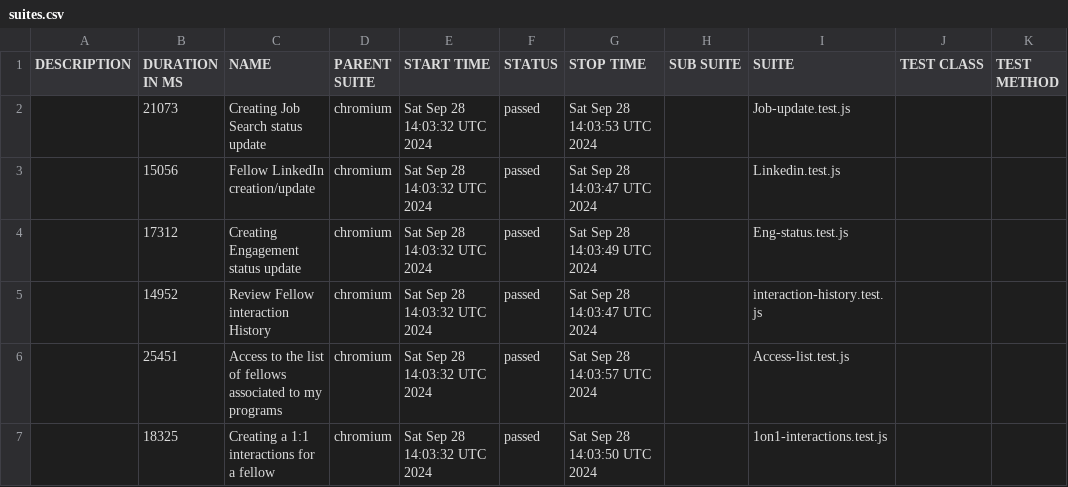
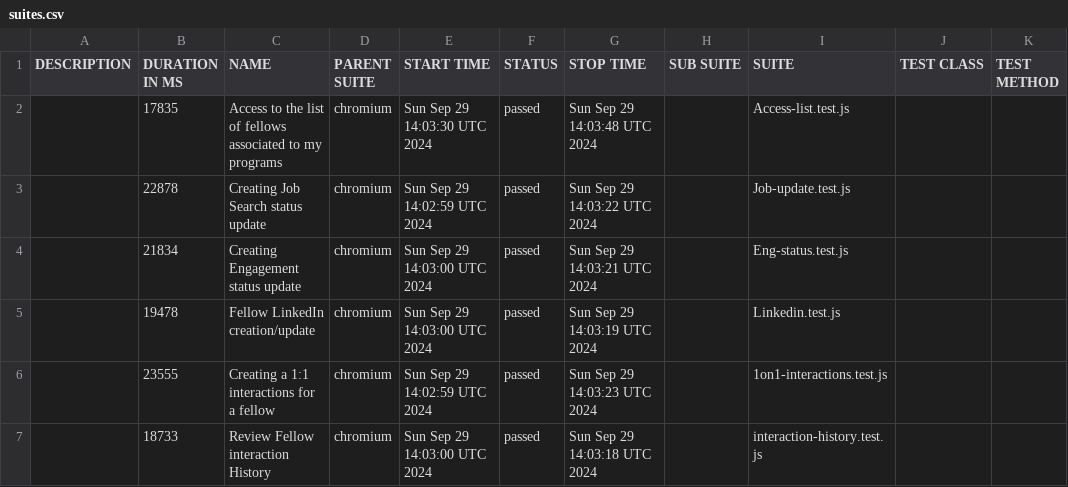
Before and after one commit to correlation-one/expert-e2e, a CSV file: data/suites.csv, drawn as a sheet.

```diff
--- a/data/suites.csv
+++ b/data/suites.csv
@@ -1,7 +1,7 @@
 "DESCRIPTION","DURATION IN MS","NAME","PARENT SUITE","START TIME","STATUS","STOP TIME","SUB SUITE","SUITE","TEST CLASS","TEST METHOD"
-"","21073","Creating Job Search status update","chromium","Sat Sep 28 14:03:32 UTC 2024","passed","Sat Sep 28 14:03:53 UTC 2024","","Job-update.test.js","",""
-"","15056","Fellow LinkedIn creation/update","chromium","Sat Sep 28 14:03:32 UTC 2024","passed","Sat Sep 28 14:03:47 UTC 2024","","Linkedin.test.js","",""
-"","17312","Creating Engagement status update","chromium","Sat Sep 28 14:03:32 UTC 2024","passed","Sat Sep 28 14:03:49 UTC 2024","","Eng-status.test.js","",""
-"","14952","Review Fellow interaction History","chromium","Sat Sep 28 14:03:32 UTC 2024","passed","Sat Sep 28 14:03:47 UTC 2024","","interaction-history.test.js","",""
-"","25451","Access to the list of fellows associated to my programs","chromium","Sat Sep 28 14:03:32 UTC 2024","passed","Sat Sep 28 14:03:57 UTC 2024","","Access-list.test.js","",""
-"","18325","Creating a 1:1 interactions for a fellow","chromium","Sat Sep 28 14:03:32 UTC 2024","passed","Sat Sep 28 14:03:50 UTC 2024","","1on1-interactions.test.js","",""
+"","17835","Access to the list of fellows associated to my programs","chromium","Sun Sep 29 14:03:30 UTC 2024","passed","Sun Sep 29 14:03:48 UTC 2024","","Access-list.test.js","",""
+"","22878","Creating Job Search status update","chromium","Sun Sep 29 14:02:59 UTC 2024","passed","Sun Sep 29 14:03:22 UTC 2024","","Job-update.test.js","",""
+"","21834","Creating Engagement status update","chromium","Sun Sep 29 14:03:00 UTC 2024","passed","Sun Sep 29 14:03:21 UTC 2024","","Eng-status.test.js","",""
+"","19478","Fellow LinkedIn creation/update","chromium","Sun Sep 29 14:03:00 UTC 2024","passed","Sun Sep 29 14:03:19 UTC 2024","","Linkedin.test.js","",""
+"","23555","Creating a 1:1 interactions for a fellow","chromium","Sun Sep 29 14:02:59 UTC 2024","passed","Sun Sep 29 14:03:23 UTC 2024","","1on1-interactions.test.js","",""
+"","18733","Review Fellow interaction History","chromium","Sun Sep 29 14:03:00 UTC 2024","passed","Sun Sep 29 14:03:18 UTC 2024","","interaction-history.test.js","",""
```
Also changed, not shown: 40 other files.
